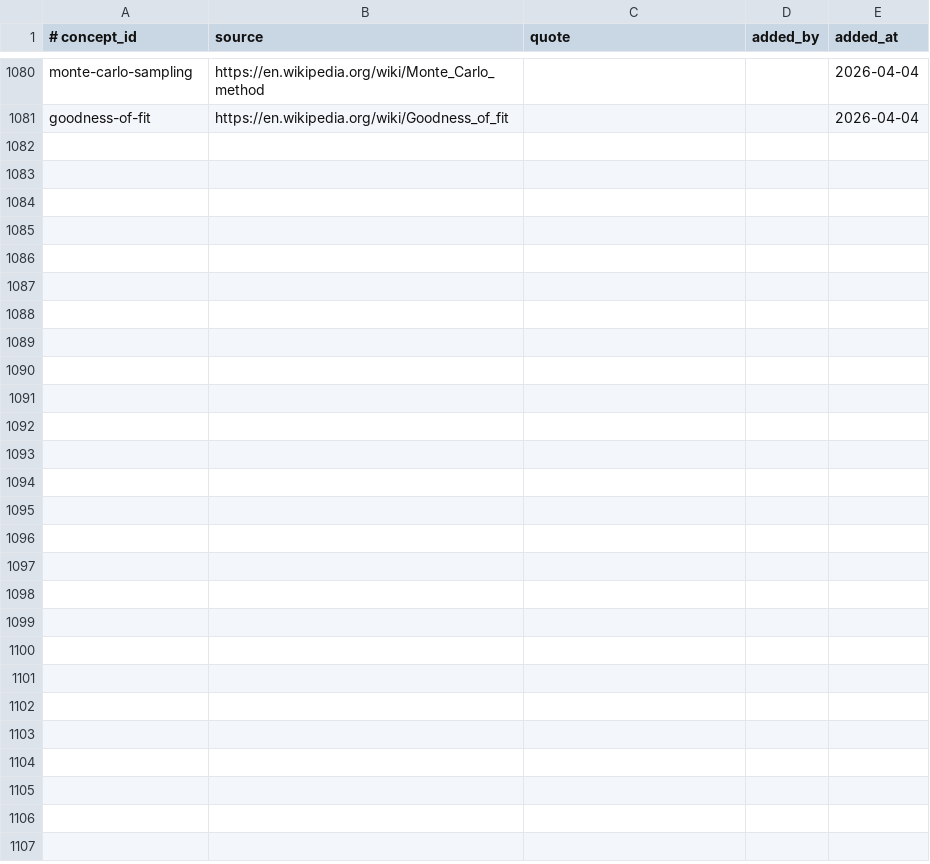
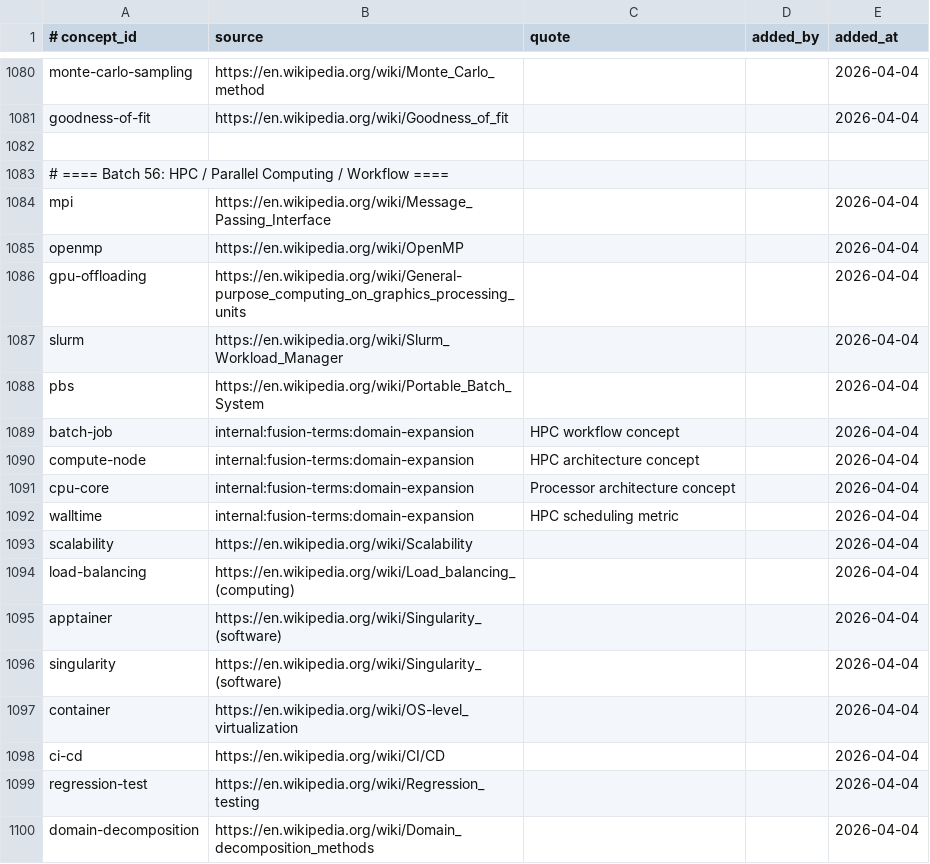
Before and after one commit to zxkjack123/fusion-terms, a TSV file: terms/registry/evidence.tsv, drawn as a sheet; only a part is shown, gaps mark what is left out; the diff covers the shown part only; the diff names each change by its address in the sheet, - before the commit and + after, or states it on an @@ line.

Commit message:
[Plan: expand-terminology-coverage] Task 2.1 + 2.2: HPC / Parallel Computing
- Added 35 new concepts (mpi, openmp, slurm, apptainer, etc.)
- Added 77 aliases, 35 evidence rows
- Renamed 'process' to 'os-process' to avoid conflict with PROCESS code
- Synced allowlists (13 en, 37 zh tokens)
- All acceptance criteria passed
- validate_registry OK: 1048 concepts

```diff
--- a/terms/registry/evidence.tsv
+++ b/terms/registry/evidence.tsv
+row 1082: (empty)
+row 1083: # ==== Batch 56: HPC / Parallel Computing / Workflow ====
+row 1084: mpi | https://en.wikipedia.org/wiki/Message_Passing_Interface |  |  | 2026-04-04
+row 1085: openmp | https://en.wikipedia.org/wiki/OpenMP |  |  | 2026-04-04
+row 1086: gpu-offloading | https://en.wikipedia.org/wiki/General-purpose_computing_on_graphics_processing_units |  |  | 2026-04-04
+row 1087: slurm | https://en.wikipedia.org/wiki/Slurm_Workload_Manager |  |  | 2026-04-04
+row 1088: pbs | https://en.wikipedia.org/wiki/Portable_Batch_System |  |  | 2026-04-04
+row 1089: batch-job | internal:fusion-terms:domain-expansion | HPC workflow concept |  | 2026-04-04
+row 1090: compute-node | internal:fusion-terms:domain-expansion | HPC architecture concept |  | 2026-04-04
+row 1091: cpu-core | internal:fusion-terms:domain-expansion | Processor architecture concept |  | 2026-04-04
+row 1092: walltime | internal:fusion-terms:domain-expansion | HPC scheduling metric |  | 2026-04-04
+row 1093: scalability | https://en.wikipedia.org/wiki/Scalability |  |  | 2026-04-04
+row 1094: load-balancing | https://en.wikipedia.org/wiki/Load_balancing_(computing) |  |  | 2026-04-04
+row 1095: apptainer | https://en.wikipedia.org/wiki/Singularity_(software) |  |  | 2026-04-04
+row 1096: singularity | https://en.wikipedia.org/wiki/Singularity_(software) |  |  | 2026-04-04
+row 1097: container | https://en.wikipedia.org/wiki/OS-level_virtualization |  |  | 2026-04-04
+row 1098: ci-cd | https://en.wikipedia.org/wiki/CI/CD |  |  | 2026-04-04
+row 1099: regression-test | https://en.wikipedia.org/wiki/Regression_testing |  |  | 2026-04-04
+row 1100: domain-decomposition | https://en.wikipedia.org/wiki/Domain_decomposition_methods |  |  | 2026-04-04
```
Also changed, not shown: 18 added rows elsewhere in this file, terms/registry/aliases.tsv, terms/registry/concepts.tsv, 3 other files.
